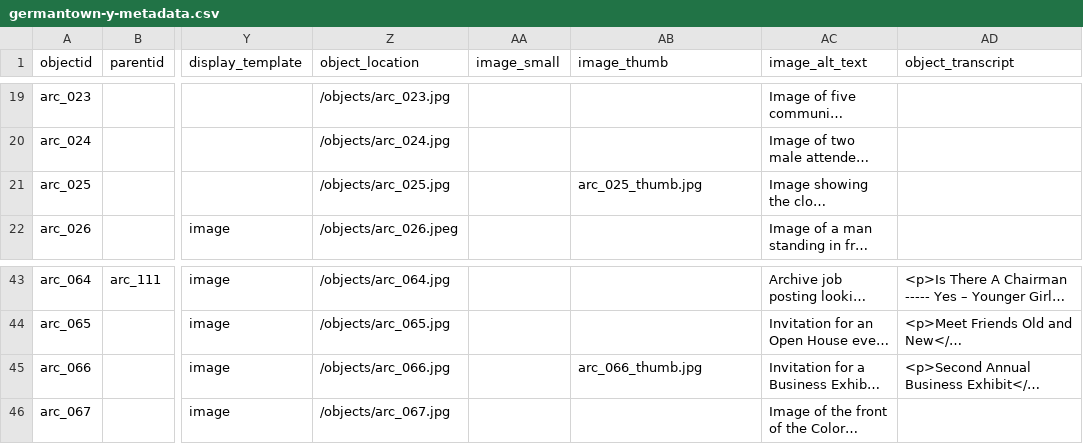
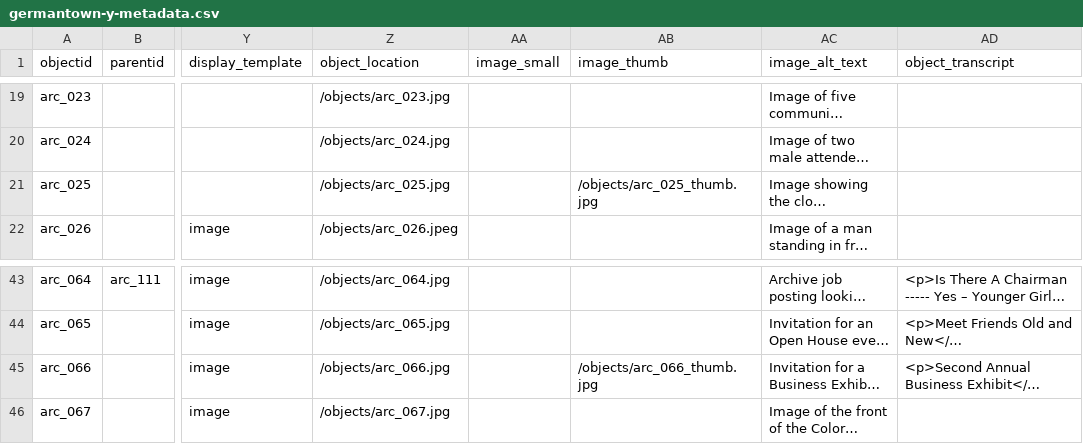
Before and after one commit to digbmc/germantown-y, a CSV file: _data/germantown-y-metadata.csv, drawn as a sheet; only a part is shown, gaps mark what is left out; long unchanged cells end in …; the diff names each change by its address in the sheet, - before the commit and + after, or states it on an @@ line.

Commit message:
Add files via upload
New Metadata doc

```diff
--- a/_data/germantown-y-metadata.csv
+++ b/_data/germantown-y-metadata.csv
-AB21 (image_thumb): arc_025_thumb.jpg
+AB21 (image_thumb): /objects/arc_025_thumb.jpg
-AB45 (image_thumb): arc_066_thumb.jpg
+AB45 (image_thumb): /objects/arc_066_thumb.jpg
```
